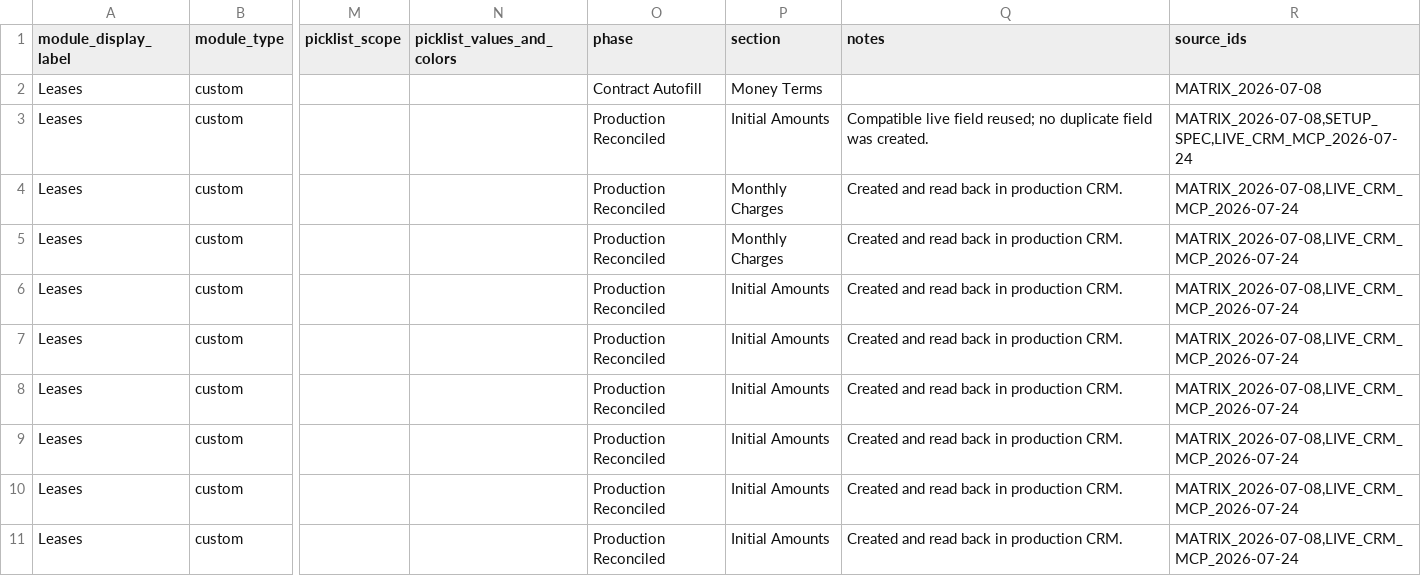
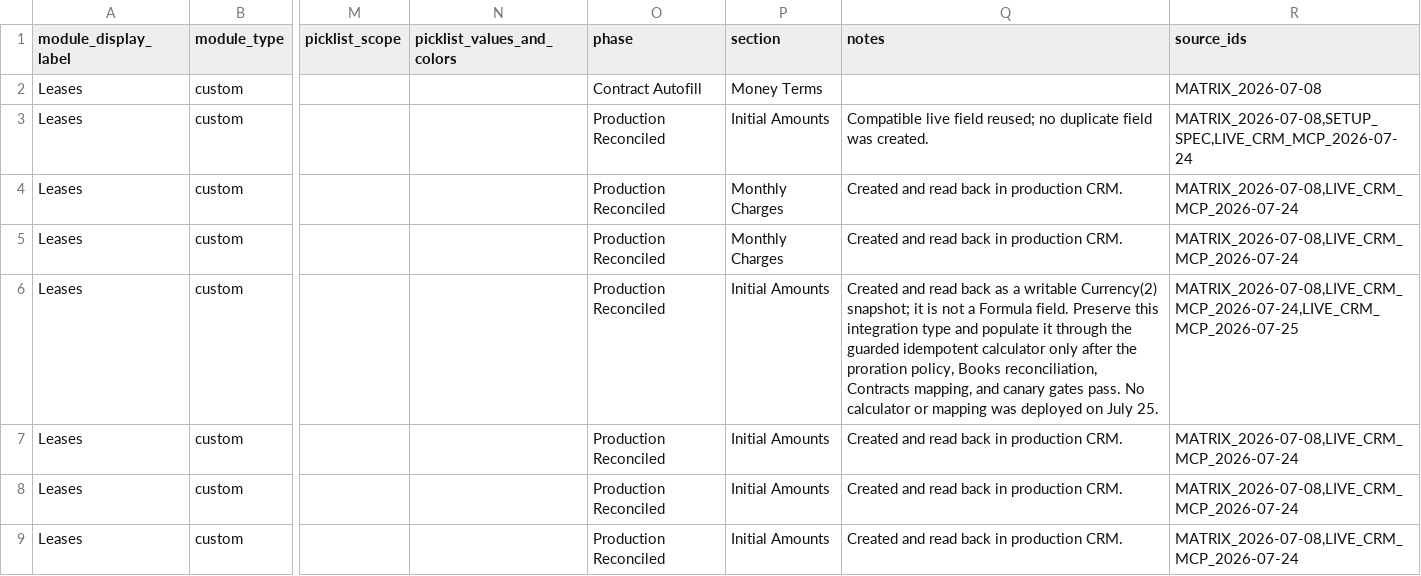
Before and after one commit to GH-Real-Estate/gh-real-estate-ops-code, a CSV file: src/zoho-crm/field-maps/crm-module-fields/leases-03.csv, drawn as a sheet; only a part is shown, gaps mark what is left out; the shorter side is filled out with more unchanged rows; the diff names each change by its address in the sheet, - before the commit and + after, or states it on an @@ line.

```diff
--- a/src/zoho-crm/field-maps/crm-module-fields/leases-03.csv
+++ b/src/zoho-crm/field-maps/crm-module-fields/leases-03.csv
-Q6 (notes): …read back in production CRM.
+Q6 (notes): …read back as a writable Currency(2) snapshot; it is not a Formula field. Preserve this integration type and populate it through the guarded idempotent calculator only after the proration policy, Books reconciliation, Contracts mapping, and canary gates pass. No calculator or mapping was deployed on July 25.
-R6 (source_ids): MATRIX_2026-07-08,LIVE_CRM_MCP_2026-07-24
+R6 (source_ids): MATRIX_2026-07-08,LIVE_CRM_MCP_2026-07-24,LIVE_CRM_MCP_2026-07-25
```
Also changed, not shown: src/zoho-crm/field-maps/crm-module-fields/contacts.csv, src/zoho-crm/field-maps/crm-module-fields/properties.csv, 10 other files.
